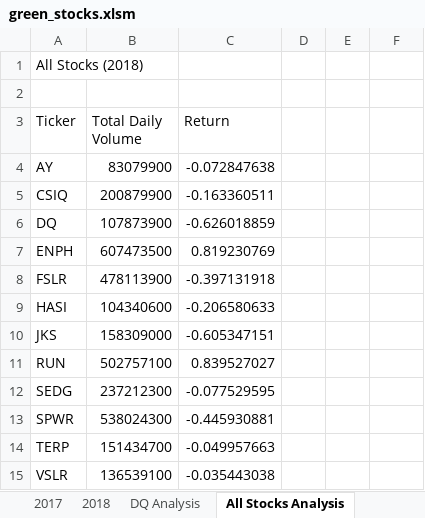
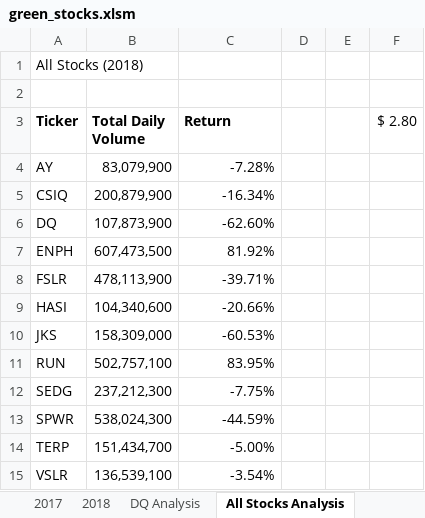
Before and after one commit to alenaswann/stock-analysis, an Excel workbook: green_stocks.xlsm, sheet All Stocks Analysis, drawn as a sheet; values as stored, in another font and other column widths than the file's, no borders; the diff names each change by its address in the sheet, - before the commit and + after, or states it on an @@ line.

Commit message:
static formatting

```diff
--- a/green_stocks.xlsm (sheet All Stocks Analysis)
+++ b/green_stocks.xlsm (sheet All Stocks Analysis)
-A3:C3 bold: off
+A3:C3 bold: on
-F3: (empty)
+F3: $ 2.80
-B4 (Total Daily Volume): 83079900
+B4 (Total Daily Volume): 83,079,900
-C4 (Return): -0.072847638
+C4 (Return): -7.28%
-B5 (Total Daily Volume): 200879900
+B5 (Total Daily Volume): 200,879,900
-C5 (Return): -0.163360511
+C5 (Return): -16.34%
-B6 (Total Daily Volume): 107873900
+B6 (Total Daily Volume): 107,873,900
-C6 (Return): -0.626018859
+C6 (Return): -62.60%
-B7 (Total Daily Volume): 607473500
+B7 (Total Daily Volume): 607,473,500
-C7 (Return): 0.819230769
+C7 (Return): 81.92%
-B8 (Total Daily Volume): 478113900
+B8 (Total Daily Volume): 478,113,900
-C8 (Return): -0.397131918
+C8 (Return): -39.71%
-B9 (Total Daily Volume): 104340600
+B9 (Total Daily Volume): 104,340,600
-C9 (Return): -0.206580633
+C9 (Return): -20.66%
-B10 (Total Daily Volume): 158309000
+B10 (Total Daily Volume): 158,309,000
-C10 (Return): -0.605347151
+C10 (Return): -60.53%
-B11 (Total Daily Volume): 502757100
+B11 (Total Daily Volume): 502,757,100
-C11 (Return): 0.839527027
+C11 (Return): 83.95%
-B12 (Total Daily Volume): 237212300
+B12 (Total Daily Volume): 237,212,300
-C12 (Return): -0.077529595
+C12 (Return): -7.75%
-B13 (Total Daily Volume): 538024300
+B13 (Total Daily Volume): 538,024,300
-C13 (Return): -0.445930881
+C13 (Return): -44.59%
-B14 (Total Daily Volume): 151434700
+B14 (Total Daily Volume): 151,434,700
-C14 (Return): -0.049957663
+C14 (Return): -5.00%
-B15 (Total Daily Volume): 136539100
+B15 (Total Daily Volume): 136,539,100
-C15 (Return): -0.035443038
+C15 (Return): -3.54%
```
